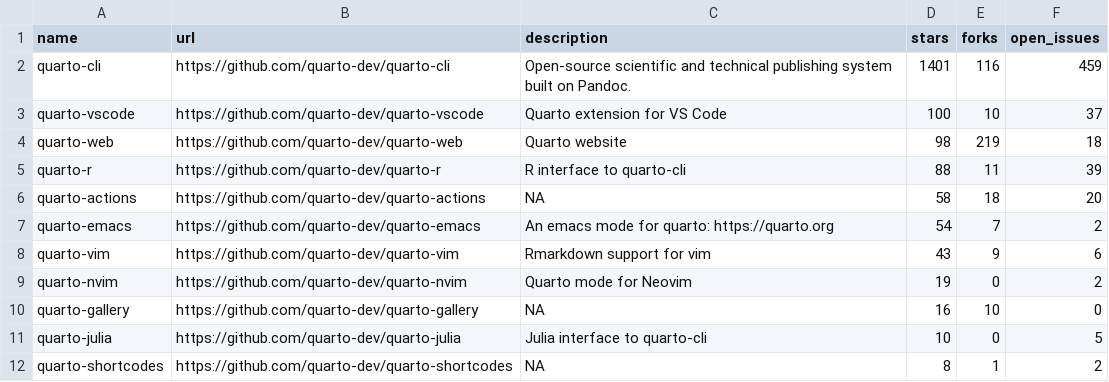
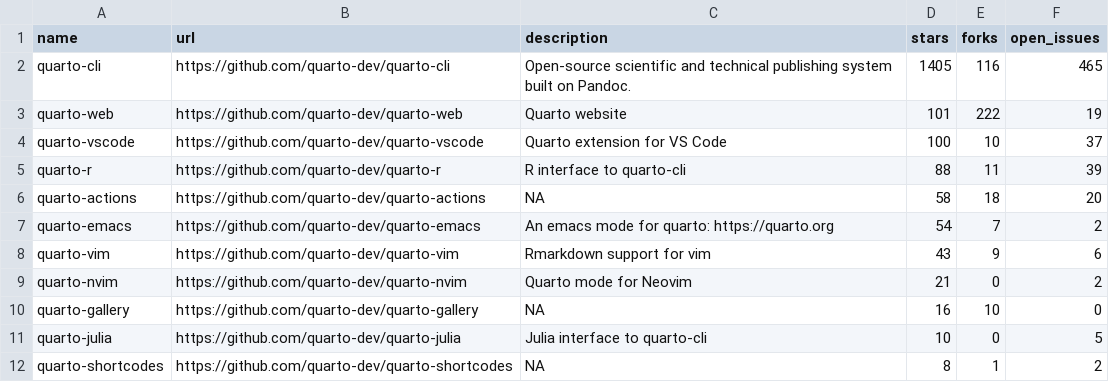
Before and after one commit to carlosgino/awesone-gha, a CSV file: 01-rscript/quarto_repos.csv, drawn as a sheet; only a part is shown.

```diff
--- a/01-rscript/quarto_repos.csv
+++ b/01-rscript/quarto_repos.csv
@@ -1,5 +1,5 @@
 name,url,description,stars,forks,open_issues
-quarto-cli,https://github.com/quarto-dev/quarto-cli,Open-source scientific and technical publishing system built on Pandoc.,1401,116,459
+quarto-cli,https://github.com/quarto-dev/quarto-cli,Open-source scientific and technical publishing system built on Pandoc.,1405,116,465
+quarto-web,https://github.com/quarto-dev/quarto-web,Quarto website,101,222,19
 quarto-vscode,https://github.com/quarto-dev/quarto-vscode,Quarto extension for VS Code,100,10,37
-quarto-web,https://github.com/quarto-dev/quarto-web,Quarto website,98,219,18
 quarto-r,https://github.com/quarto-dev/quarto-r,R interface to quarto-cli,88,11,39
@@ -8,3 +8,3 @@ quarto-emacs,https://github.com/quarto-dev/quarto-emacs,An emacs mode for quarto
 quarto-vim,https://github.com/quarto-dev/quarto-vim,Rmarkdown support for vim,43,9,6
-quarto-nvim,https://github.com/quarto-dev/quarto-nvim,Quarto mode for Neovim,19,0,2
+quarto-nvim,https://github.com/quarto-dev/quarto-nvim,Quarto mode for Neovim,21,0,2
 quarto-gallery,https://github.com/quarto-dev/quarto-gallery,NA,16,10,0
```
Also changed, not shown: 1 other file.
